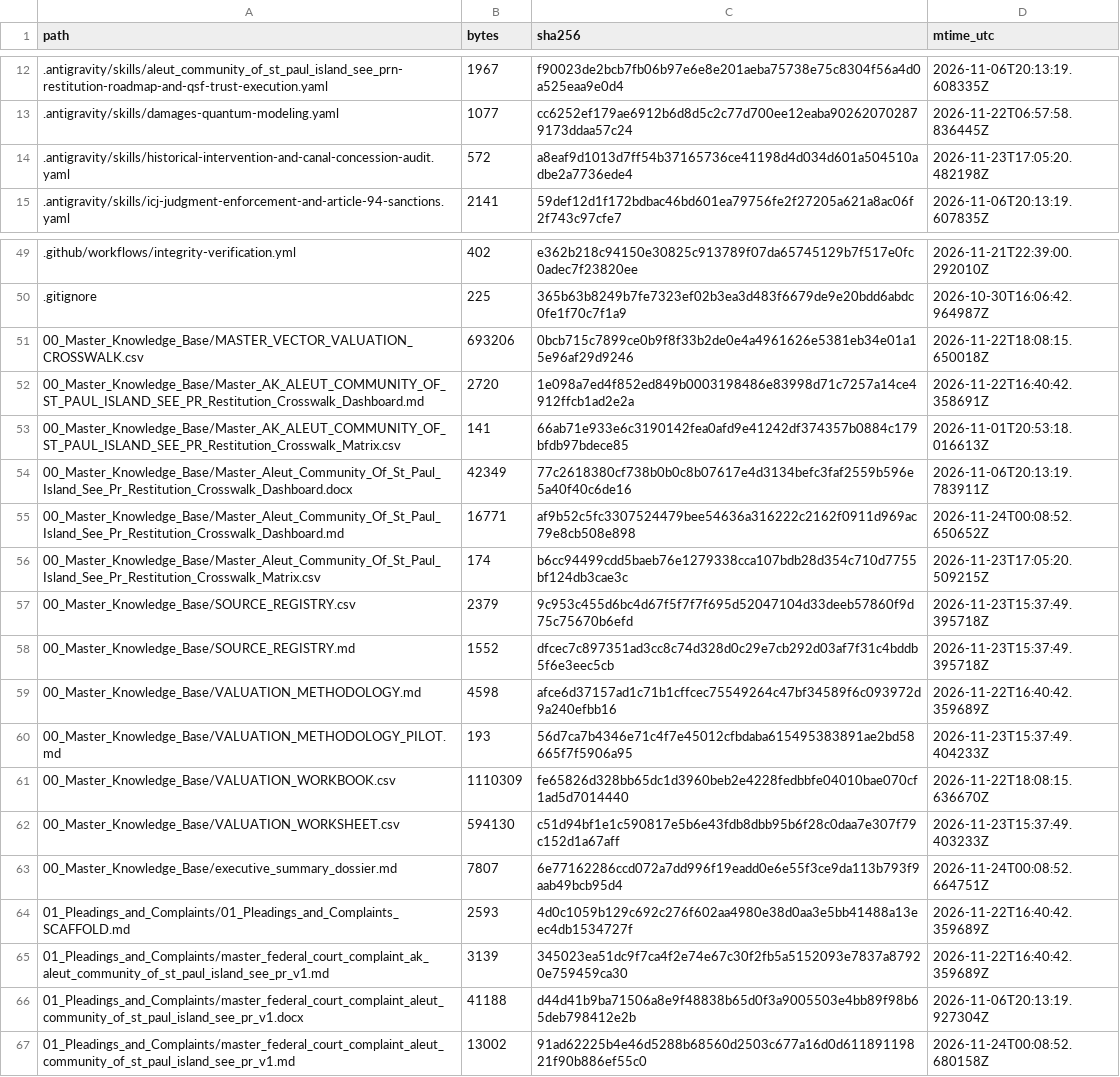
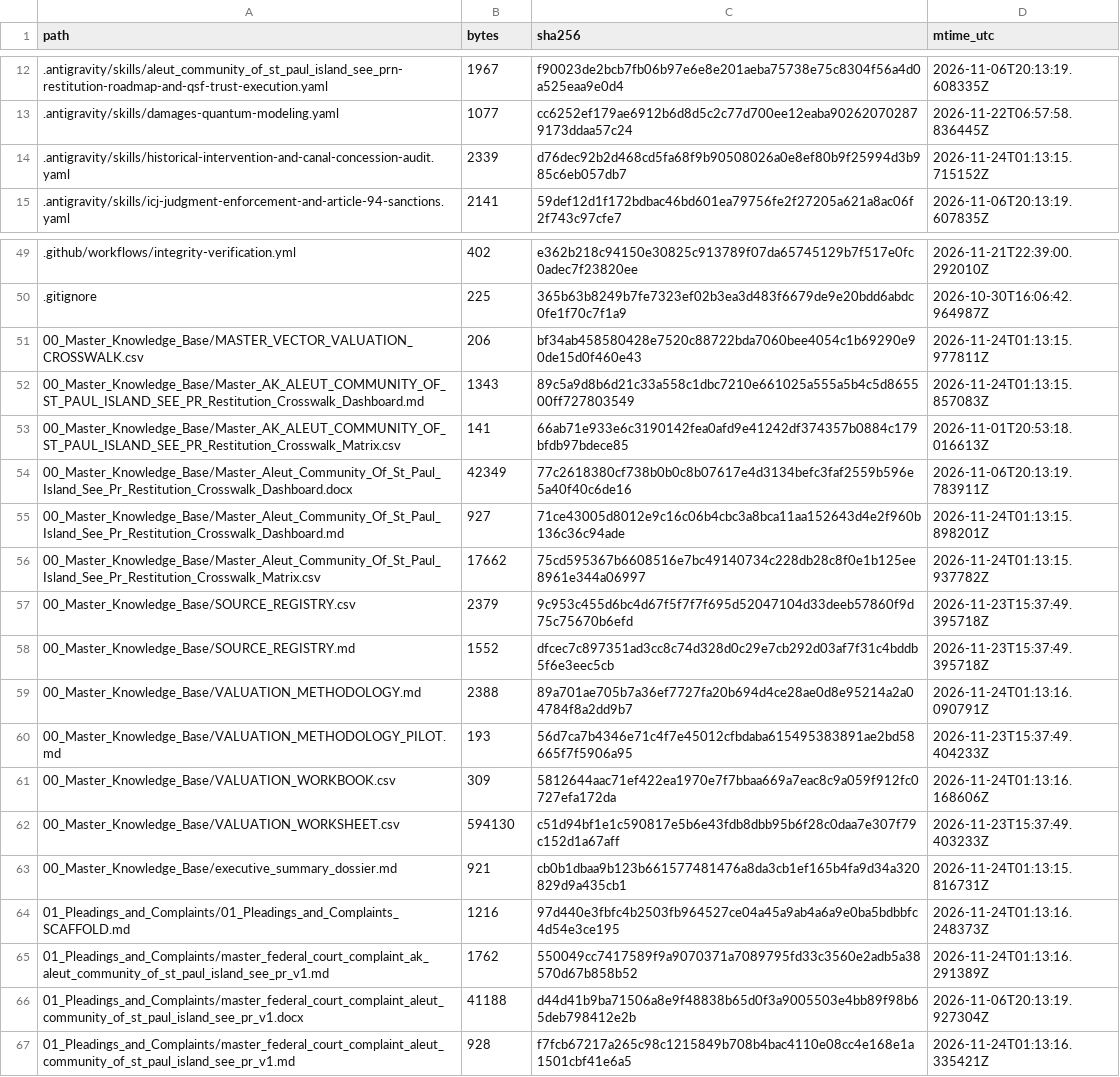
Before and after one commit to GlobalRestitutionAlliance/turtle-island-us-ak-aleut-community-of-st-paul-island-see-pr-master-litigation, a CSV file: 99_Archives_and_Manifests/MANIFEST_SHA256.csv, drawn as a sheet; only a part is shown, gaps mark what is left out; the diff covers the shown part only.

Commit message:
REVERTED DUE TO UNPROMPTED MASS J3WFICATED DATA CORRUPTION BY COMPROMISED BIASED LLM/ARTIFICIAL INTELLIGENCE MODELS

```diff
--- a/99_Archives_and_Manifests/MANIFEST_SHA256.csv
+++ b/99_Archives_and_Manifests/MANIFEST_SHA256.csv
@@ -13,3 +13,3 @@ path,bytes,sha256,mtime_utc
 .antigravity/skills/damages-quantum-modeling.yaml,1077,cc6252ef179ae6912b6d8d5c2c77d700ee12eaba902620702879173ddaa57c24,2026-11-22T06:57:58.836445Z
-.antigravity/skills/historical-intervention-and-canal-concession-audit.yaml,572,a8eaf9d1013d7ff54b37165736ce41198d4d034d601a504510adbe2a7736ede4,2026-11-23T17:05:20.482198Z
+.antigravity/skills/historical-intervention-and-canal-concession-audit.yaml,2339,d76dec92b2d468cd5fa68f9b90508026a0e8ef80b9f25994d3b985c6eb057db7,2026-11-24T01:13:15.715152Z
 .antigravity/skills/icj-judgment-enforcement-and-article-94-sanctions.yaml,2141,59def12d1f172bdbac46bd601ea79756fe2f27205a621a8ac06f2f743c97cfe7,2026-11-06T20:13:19.607835Z
@@ -50,18 +50,18 @@ path,bytes,sha256,mtime_utc
 .gitignore,225,365b63b8249b7fe7323ef02b3ea3d483f6679de9e20bdd6abdc0fe1f70c7f1a9,2026-10-30T16:06:42.964987Z
-00_Master_Knowledge_Base/MASTER_VECTOR_VALUATION_CROSSWALK.csv,693206,0bcb715c7899ce0b9f8f33b2de0e4a4961626e5381eb34e01a15e96af29d9246,2026-11-22T18:08:15.650018Z
-00_Master_Knowledge_Base/Master_AK_ALEUT_COMMUNITY_OF_ST_PAUL_ISLAND_SEE_PR_Restitution_Crosswalk_Dashboard.md,2720,1e098a7ed4f852ed849b0003198486e83998d71c7257a14ce4912ffcb1ad2e2a,2026-11-22T16:40:42.358691Z
+00_Master_Knowledge_Base/MASTER_VECTOR_VALUATION_CROSSWALK.csv,206,bf34ab458580428e7520c88722bda7060bee4054c1b69290e90de15d0f460e43,2026-11-24T01:13:15.977811Z
+00_Master_Knowledge_Base/Master_AK_ALEUT_COMMUNITY_OF_ST_PAUL_ISLAND_SEE_PR_Restitution_Crosswalk_Dashboard.md,1343,89c5a9d8b6d21c33a558c1dbc7210e661025a555a5b4c5d865500ff727803549,2026-11-24T01:13:15.857083Z
 00_Master_Knowledge_Base/Master_AK_ALEUT_COMMUNITY_OF_ST_PAUL_ISLAND_SEE_PR_Restitution_Crosswalk_Matrix.csv,141,66ab71e933e6c3190142fea0afd9e41242df374357b0884c179bfdb97bdece85,2026-11-01T20:53:18.016613Z
 00_Master_Knowledge_Base/Master_Aleut_Community_Of_St_Paul_Island_See_Pr_Restitution_Crosswalk_Dashboard.docx,42349,77c2618380cf738b0b0c8b07617e4d3134befc3faf2559b596e5a40f40c6de16,2026-11-06T20:13:19.783911Z
-00_Master_Knowledge_Base/Master_Aleut_Community_Of_St_Paul_Island_See_Pr_Restitution_Crosswalk_Dashboard.md,16771,af9b52c5fc3307524479bee54636a316222c2162f0911d969ac79e8cb508e898,2026-11-24T00:08:52.650652Z
-00_Master_Knowledge_Base/Master_Aleut_Community_Of_St_Paul_Island_See_Pr_Restitution_Crosswalk_Matrix.csv,174,b6cc94499cdd5baeb76e1279338cca107bdb28d354c710d7755bf124db3cae3c,2026-11-23T17:05:20.509215Z
+00_Master_Knowledge_Base/Master_Aleut_Community_Of_St_Paul_Island_See_Pr_Restitution_Crosswalk_Dashboard.md,927,71ce43005d8012e9c16c06b4cbc3a8bca11aa152643d4e2f960b136c36c94ade,2026-11-24T01:13:15.898201Z
+00_Master_Knowledge_Base/Master_Aleut_Community_Of_St_Paul_Island_See_Pr_Restitution_Crosswalk_Matrix.csv,17662,75cd595367b6608516e7bc49140734c228db28c8f0e1b125ee8961e344a06997,2026-11-24T01:13:15.937782Z
 00_Master_Knowledge_Base/SOURCE_REGISTRY.csv,2379,9c953c455d6bc4d67f5f7f7f695d52047104d33deeb57860f9d75c75670b6efd,2026-11-23T15:37:49.395718Z
 00_Master_Knowledge_Base/SOURCE_REGISTRY.md,1552,dfcec7c897351ad3cc8c74d328d0c29e7cb292d03af7f31c4bddb5f6e3eec5cb,2026-11-23T15:37:49.395718Z
-00_Master_Knowledge_Base/VALUATION_METHODOLOGY.md,4598,afce6d37157ad1c71b1cffcec75549264c47bf34589f6c093972d9a240efbb16,2026-11-22T16:40:42.359689Z
+00_Master_Knowledge_Base/VALUATION_METHODOLOGY.md,2388,89a701ae705b7a36ef7727fa20b694d4ce28ae0d8e95214a2a04784f8a2dd9b7,2026-11-24T01:13:16.090791Z
 00_Master_Knowledge_Base/VALUATION_METHODOLOGY_PILOT.md,193,56d7ca7b4346e71c4f7e45012cfbdaba615495383891ae2bd58665f7f5906a95,2026-11-23T15:37:49.404233Z
-00_Master_Knowledge_Base/VALUATION_WORKBOOK.csv,1110309,fe65826d328bb65dc1d3960beb2e4228fedbbfe04010bae070cf1ad5d7014440,2026-11-22T18:08:15.636670Z
+00_Master_Knowledge_Base/VALUATION_WORKBOOK.csv,309,5812644aac71ef422ea1970e7f7bbaa669a7eac8c9a059f912fc0727efa172da,2026-11-24T01:13:16.168606Z
 00_Master_Knowledge_Base/VALUATION_WORKSHEET.csv,594130,c51d94bf1e1c590817e5b6e43fdb8dbb95b6f28c0daa7e307f79c152d1a67aff,2026-11-23T15:37:49.403233Z
-00_Master_Knowledge_Base/executive_summary_dossier.md,7807,6e77162286ccd072a7dd996f19eadd0e6e55f3ce9da113b793f9aab49bcb95d4,2026-11-24T00:08:52.664751Z
-01_Pleadings_and_Complaints/01_Pleadings_and_Complaints_SCAFFOLD.md,2593,4d0c1059b129c692c276f602aa4980e38d0aa3e5bb41488a13eec4db1534727f,2026-11-22T16:40:42.359689Z
-01_Pleadings_and_Complaints/master_federal_court_complaint_ak_aleut_community_of_st_paul_island_see_pr_v1.md,3139,345023ea51dc9f7ca4f2e74e67c30f2fb5a5152093e7837a87920e759459ca30,2026-11-22T16:40:42.359689Z
+00_Master_Knowledge_Base/executive_summary_dossier.md,921,cb0b1dbaa9b123b661577481476a8da3cb1ef165b4fa9d34a320829d9a435cb1,2026-11-24T01:13:15.816731Z
+01_Pleadings_and_Complaints/01_Pleadings_and_Complaints_SCAFFOLD.md,1216,97d440e3fbfc4b2503fb964527ce04a45a9ab4a6a9e0ba5bdbbfc4d54e3ce195,2026-11-24T01:13:16.248373Z
+01_Pleadings_and_Complaints/master_federal_court_complaint_ak_aleut_community_of_st_paul_island_see_pr_v1.md,1762,550049cc7417589f9a9070371a7089795fd33c3560e2adb5a38570d67b858b52,2026-11-24T01:13:16.291389Z
 01_Pleadings_and_Complaints/master_federal_court_complaint_aleut_community_of_st_paul_island_see_pr_v1.docx,41188,d44d41b9ba71506a8e9f48838b65d0f3a9005503e4bb89f98b65deb798412e2b,2026-11-06T20:13:19.927304Z
-01_Pleadings_and_Complaints/master_federal_court_complaint_aleut_community_of_st_paul_island_see_pr_v1.md,13002,91ad62225b4e46d5288b68560d2503c677a16d0d61189119821f90b886ef55c0,2026-11-24T00:08:52.680158Z
+01_Pleadings_and_Complaints/master_federal_court_complaint_aleut_community_of_st_paul_island_see_pr_v1.md,928,f7fcb67217a265c98c1215849b708b4bac4110e08cc4e168e1a1501cbf41e6a5,2026-11-24T01:13:16.335421Z
```
Also changed, not shown: 56 edited cells elsewhere in this file, 30 other files.
